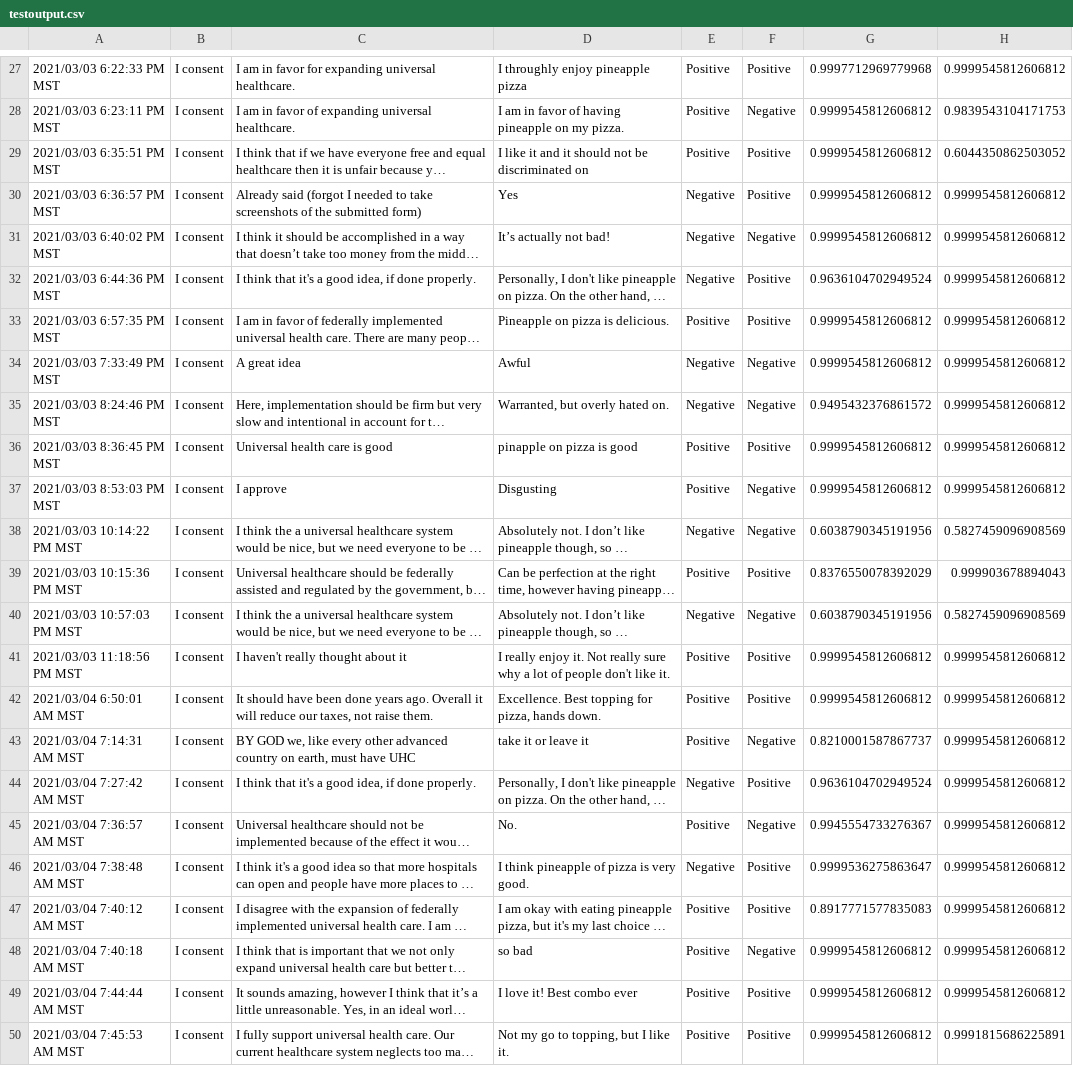
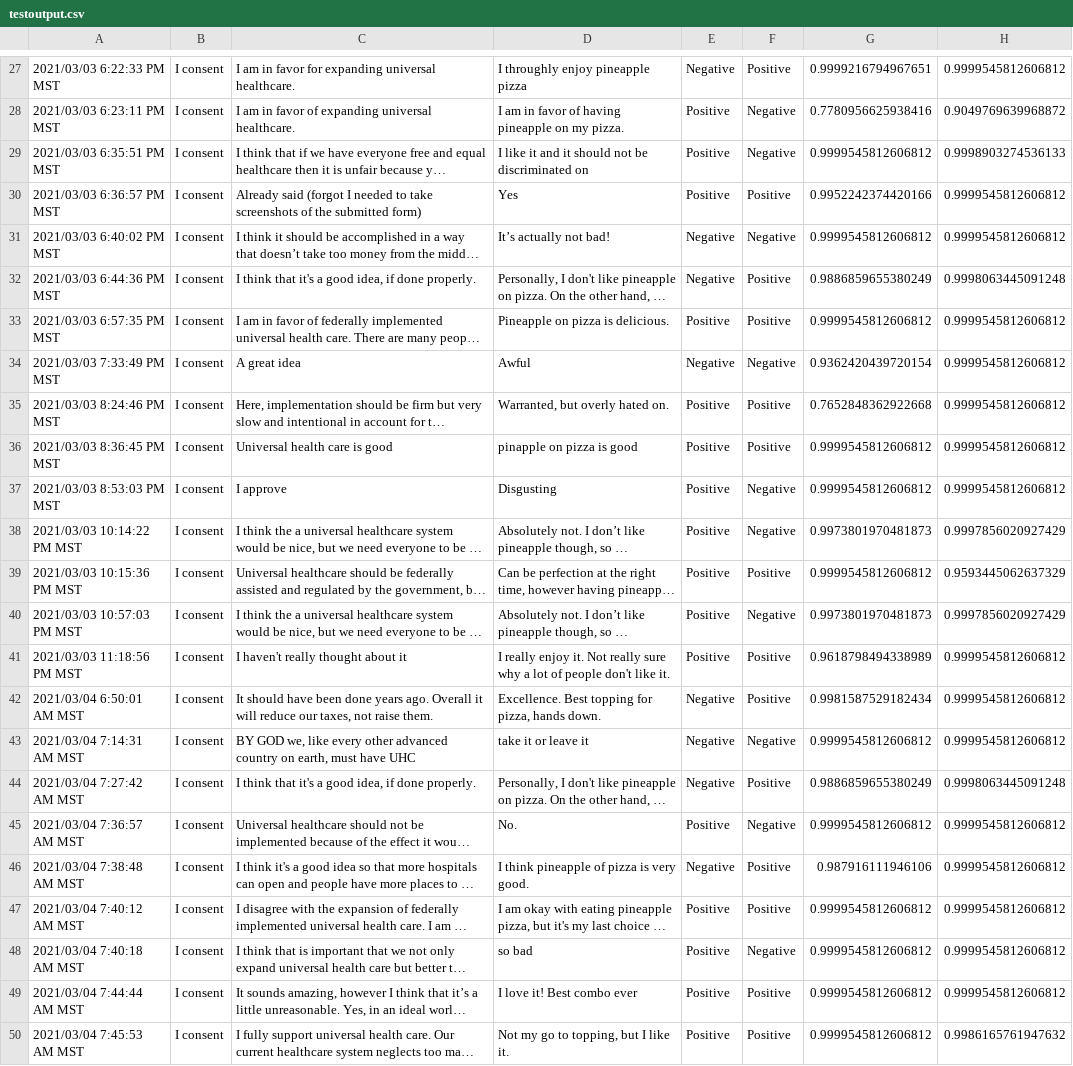
Before and after one commit to epotapov/SentimentAnalysis, a CSV file: testoutput.csv, drawn as a sheet; only a part is shown, gaps mark what is left out; long unchanged cells end in …; the diff covers the shown part only; the diff names each change by its address in the sheet, - before the commit and + after, or states it on an @@ line.

```diff
--- a/testoutput.csv
+++ b/testoutput.csv
-E27: Positive
+E27: Negative
-G27: 0.9997712969779968
+G27: 0.9999216794967651
-G28: 0.9999545812606812
+G28: 0.7780956625938416
-H28: 0.9839543104171753
+H28: 0.9049769639968872
-F29: Positive
+F29: Negative
-H29: 0.6044350862503052
+H29: 0.9998903274536133
-E30: Negative
+E30: Positive
-G30: 0.9999545812606812
+G30: 0.9952242374420166
-G32: 0.9636104702949524
+G32: 0.9886859655380249
-H32: 0.9999545812606812
+H32: 0.9998063445091248
-G34: 0.9999545812606812
+G34: 0.9362420439720154
-E35: Negative
+E35: Positive
-F35: Negative
+F35: Positive
-G35: 0.9495432376861572
+G35: 0.7652848362922668
-E38: Negative
+E38: Positive
-G38: 0.6038790345191956
+G38: 0.9973801970481873
-H38: 0.5827459096908569
+H38: 0.9997856020927429
-G39: 0.8376550078392029
+G39: 0.9999545812606812
-H39: 0.999903678894043
+H39: 0.9593445062637329
-E40: Negative
+E40: Positive
-G40: 0.6038790345191956
+G40: 0.9973801970481873
-H40: 0.5827459096908569
+H40: 0.9997856020927429
-G41: 0.9999545812606812
+G41: 0.9618798494338989
-E42:E43: Positive
+E42:E43: Negative
-G42: 0.9999545812606812
+G42: 0.9981587529182434
-G43: 0.8210001587867737
+G43: 0.9999545812606812
-G44: 0.9636104702949524
+G44: 0.9886859655380249
-H44: 0.9999545812606812
+H44: 0.9998063445091248
-G45: 0.9945554733276367
+G45: 0.9999545812606812
-G46: 0.9999536275863647
+G46: 0.987916111946106
-G47: 0.8917771577835083
+G47: 0.9999545812606812
-H50: 0.9991815686225891
+H50: 0.9986165761947632
```
Also changed, not shown: 130 edited cells elsewhere in this file, 3 other files.
